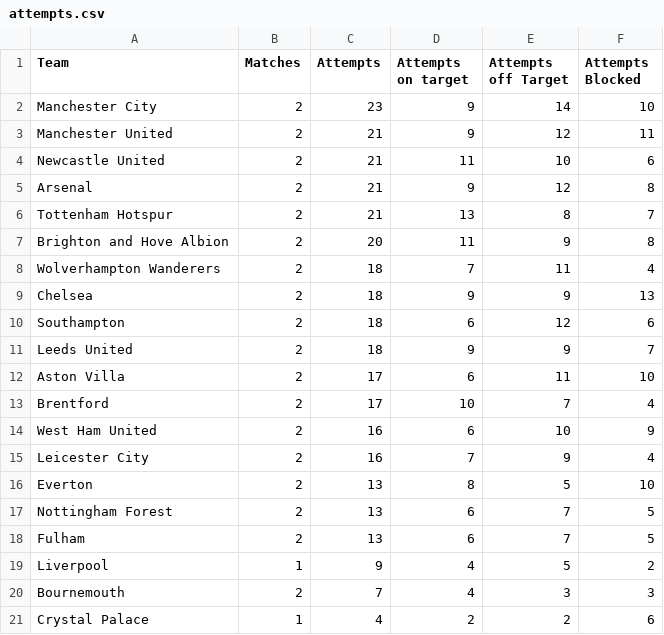
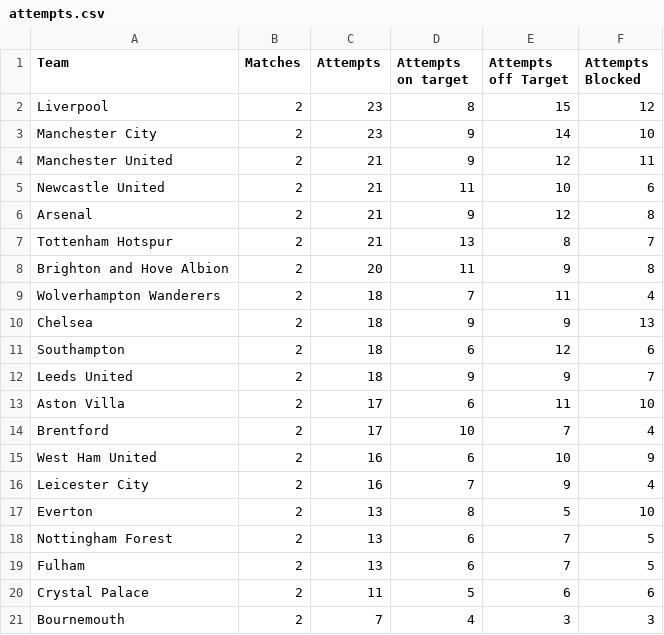
Before and after one commit to charles-adedotun/krysp-scraper, a CSV file: epl/scraped-data/attempts.csv, drawn as a sheet.

```diff
--- a/epl/scraped-data/attempts.csv
+++ b/epl/scraped-data/attempts.csv
@@ -1,2 +1,3 @@
  Team,Matches,Attempts,Attempts on target,Attempts off Target,Attempts Blocked
+  Liverpool ,2,23,8,15,12
   Manchester City ,2,23,9,14,10
@@ -18,4 +19,3 @@
   Fulham ,2,13,6,7,5
-  Liverpool ,1,9,4,5,2
+  Crystal Palace ,2,11,5,6,6
   Bournemouth ,2,7,4,3,3
-  Crystal Palace ,1,4,2,2,6
```
Also changed, not shown: epl/scraped-data/attacking.csv, epl/scraped-data/defence.csv, 6 other files.
